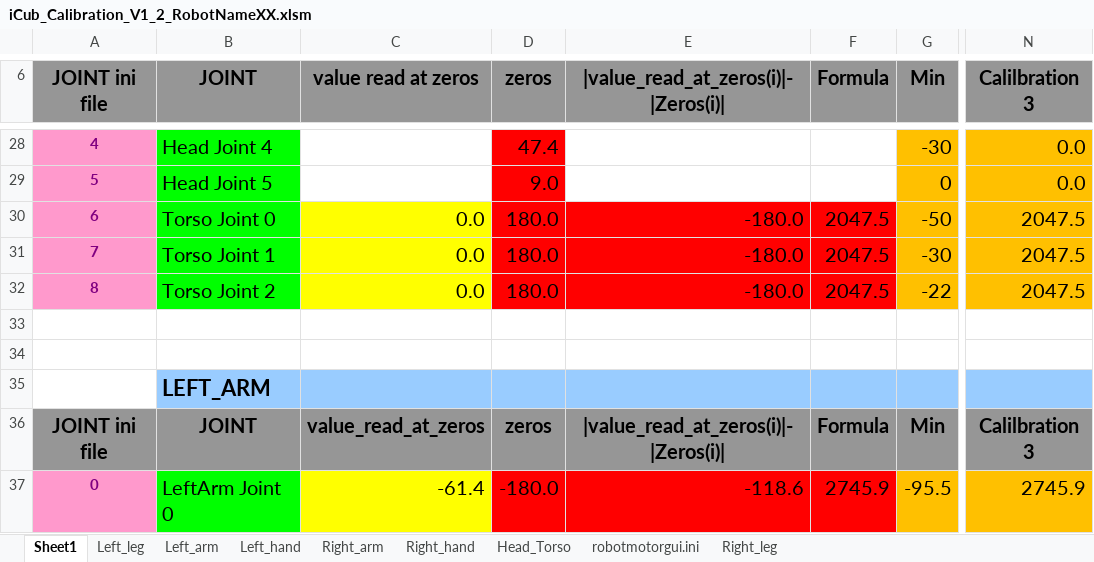
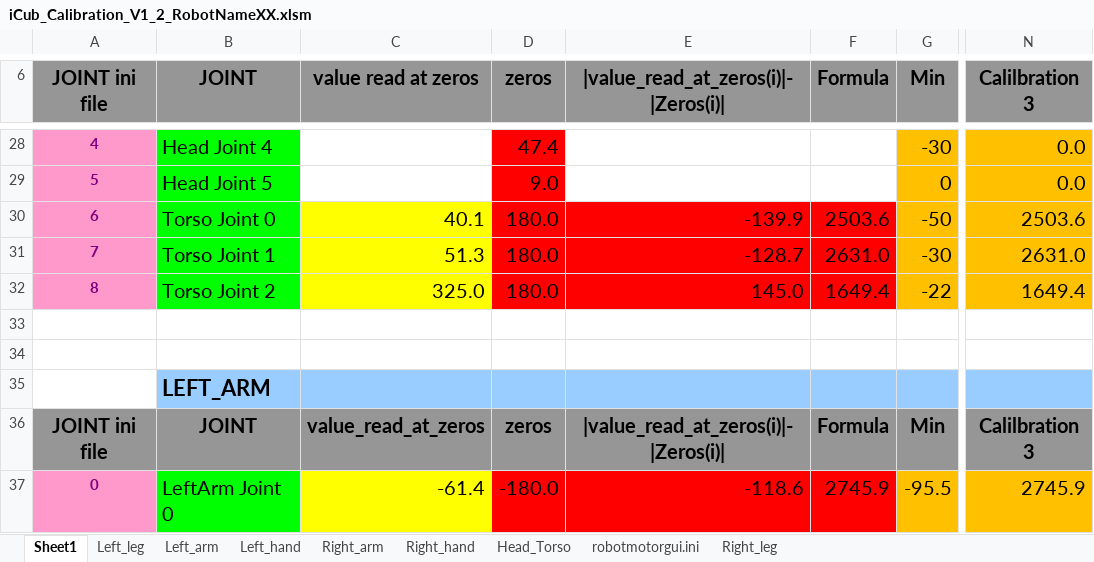
Before and after one commit to robotology/icub-main, an Excel workbook: app/iCubTemplateV1_2/conf/iCub_Calibration_V1_2_RobotNameXX.xlsm, sheet Sheet1, drawn as a sheet; only a part is shown, gaps mark what is left out; values as stored, in another font and other column widths than the file's, no borders; the diff names each change by its address in the sheet, - before the commit and + after, or states it on an @@ line.

```diff
--- a/app/iCubTemplateV1_2/conf/iCub_Calibration_V1_2_RobotNameXX.xlsm (sheet Sheet1)
+++ b/app/iCubTemplateV1_2/conf/iCub_Calibration_V1_2_RobotNameXX.xlsm (sheet Sheet1)
-C30 (value read at zeros): 0.0
+C30 (value read at zeros): 40.1
-E30: -180.0
+E30: -139.9
-F30 (Formula): 2047.5
+F30 (Formula): 2503.6
-N30 (Calilbration 3): 2047.5
+N30 (Calilbration 3): 2503.6
-C31 (value read at zeros): 0.0
+C31 (value read at zeros): 51.3
-E31: -180.0
+E31: -128.7
-F31 (Formula): 2047.5
+F31 (Formula): 2631.0
-N31 (Calilbration 3): 2047.5
+N31 (Calilbration 3): 2631.0
-C32 (value read at zeros): 0.0
+C32 (value read at zeros): 325.0
-E32: -180.0
+E32: 145.0
-F32 (Formula): 2047.5
+F32 (Formula): 1649.4
-N32 (Calilbration 3): 2047.5
+N32 (Calilbration 3): 1649.4
```
Also changed, not shown: sheet robotmotorgui.ini, sheet Head_Torso, 4 other files.
